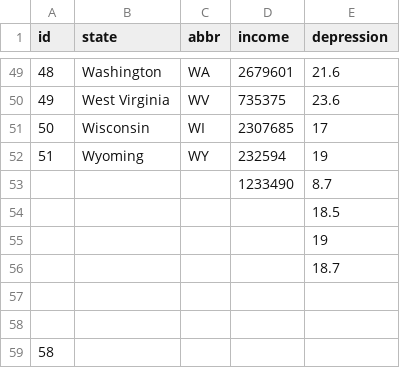
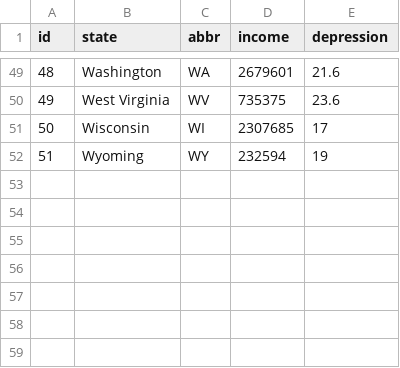
Before and after one commit to marinellijoseph/D3_homework, a CSV file: Data/data.csv, drawn as a sheet; only a part is shown, gaps mark what is left out; the diff names each change by its address in the sheet, - before the commit and + after, or states it on an @@ line.

```diff
--- a/Data/data.csv
+++ b/Data/data.csv
-row 53:  |  |  | 1233490 | 8.7
-row 54:  |  |  |  | 18.5
-row 55:  |  |  |  | 19
-row 56:  |  |  |  | 18.7
-row 57: (empty)
-row 58: (empty)
-row 59: 58
```
Also changed, not shown: 1 other file.
